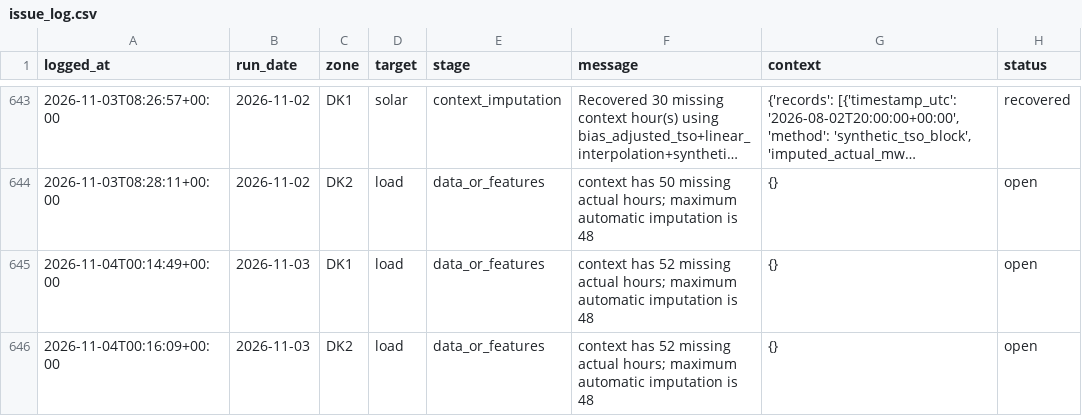
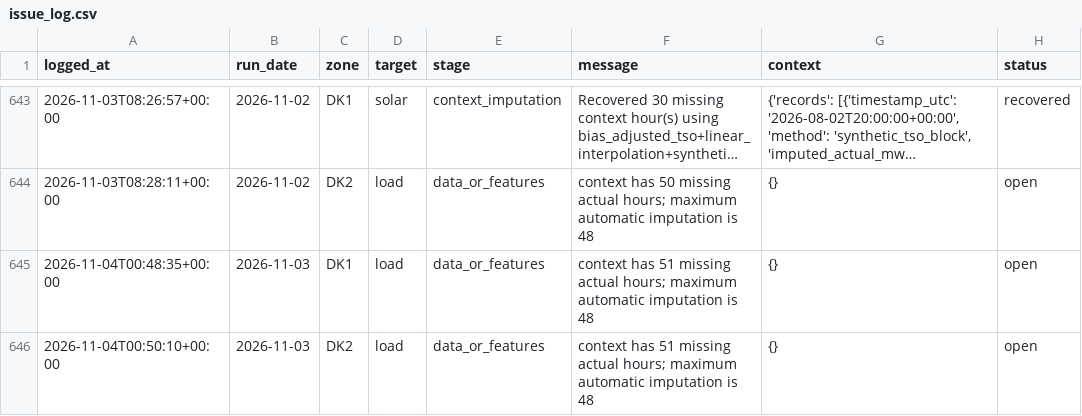
Before and after one commit to XiaoyuJIN97/tp-plus-plus-real-time-forecasting-dashboard, a CSV file: data/issues/issue_log.csv, drawn as a sheet; only a part is shown, gaps mark what is left out; long unchanged cells end in ….

```diff
--- a/data/issues/issue_log.csv
+++ b/data/issues/issue_log.csv
@@ -644,3 +644,3 @@ logged_at,run_date,zone,target,stage,message,context,status
 2026-11-03T08:28:11+00:00,2026-11-02,DK2,load,data_or_features,context has 50 missing actual hours; maximum automatic imputation is 48,{},open
-2026-11-04T00:14:49+00:00,2026-11-03,DK1,load,data_or_features,context has 52 missing actual hours; maximum automatic imputation is 48,{},open
-2026-11-04T00:16:09+00:00,2026-11-03,DK2,load,data_or_features,context has 52 missing actual hours; maximum automatic imputation is 48,{},open
+2026-11-04T00:48:35+00:00,2026-11-03,DK1,load,data_or_features,context has 51 missing actual hours; maximum automatic imputation is 48,{},open
+2026-11-04T00:50:10+00:00,2026-11-03,DK2,load,data_or_features,context has 51 missing actual hours; maximum automatic imputation is 48,{},open
```
Also changed, not shown: data/backfill/backfill_2026-11-03_2026-11-03.csv, data/backfill/backfill_latest.csv.
